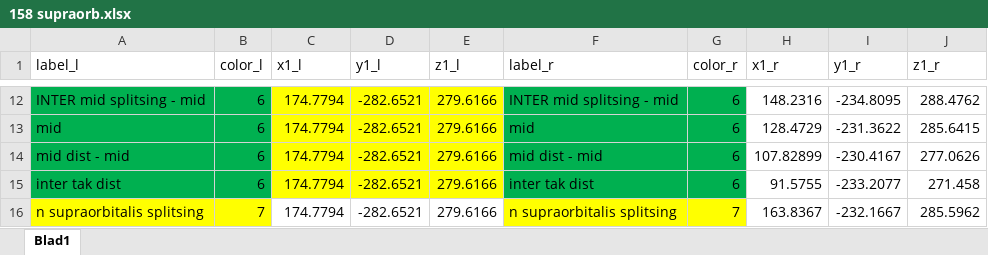
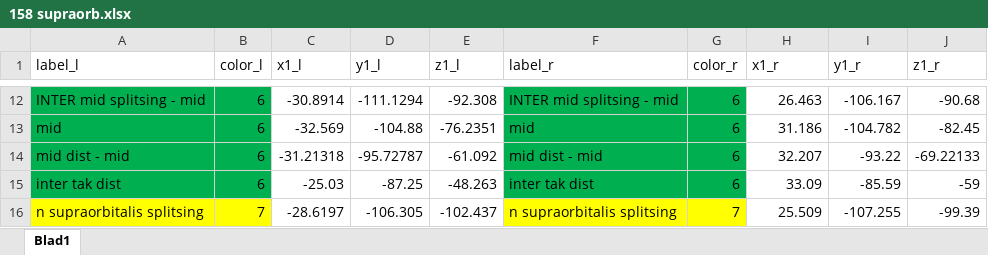
Before and after one commit to exanvub/supraorbital-greateroccipital-nerves, an Excel workbook: src/Skull-projections/Original Datasets/158 supraorb.xlsx, sheet Blad1, drawn as a sheet; only a part is shown, gaps mark what is left out; values as stored, in another font and other column widths than the file's, no borders; the diff covers the shown part only; the diff names each change by its address in the sheet, - before the commit and + after, or states it on an @@ line.

```diff
--- a/src/Skull-projections/Original Datasets/158 supraorb.xlsx (sheet Blad1)
+++ b/src/Skull-projections/Original Datasets/158 supraorb.xlsx (sheet Blad1)
-C12 (x1_l): 174.7794
+C12 (x1_l): -30.8914
-C12:E15 fill: #FFFF00
+C12:E15 fill: none
-D12 (y1_l): -282.6521
+D12 (y1_l): -111.1294
-E12 (z1_l): 279.6166
+E12 (z1_l): -92.308
-H12 (x1_r): 148.2316
+H12 (x1_r): 26.463
-I12 (y1_r): -234.8095
+I12 (y1_r): -106.167
-J12 (z1_r): 288.4762
+J12 (z1_r): -90.68
-C13 (x1_l): 174.7794
+C13 (x1_l): -32.569
-D13 (y1_l): -282.6521
+D13 (y1_l): -104.88
-E13 (z1_l): 279.6166
+E13 (z1_l): -76.2351
-H13 (x1_r): 128.4729
+H13 (x1_r): 31.186
-I13 (y1_r): -231.3622
+I13 (y1_r): -104.782
-J13 (z1_r): 285.6415
+J13 (z1_r): -82.45
-C14 (x1_l): 174.7794
+C14 (x1_l): -31.21318
-D14 (y1_l): -282.6521
+D14 (y1_l): -95.72787
-E14 (z1_l): 279.6166
+E14 (z1_l): -61.092
-H14 (x1_r): 107.82899
+H14 (x1_r): 32.207
-I14 (y1_r): -230.4167
+I14 (y1_r): -93.22
-J14 (z1_r): 277.0626
+J14 (z1_r): -69.22133
-C15 (x1_l): 174.7794
+C15 (x1_l): -25.03
-D15 (y1_l): -282.6521
+D15 (y1_l): -87.25
-E15 (z1_l): 279.6166
+E15 (z1_l): -48.263
-H15 (x1_r): 91.5755
+H15 (x1_r): 33.09
-I15 (y1_r): -233.2077
+I15 (y1_r): -85.59
-J15 (z1_r): 271.458
+J15 (z1_r): -59
-C16 (x1_l): 174.7794
+C16 (x1_l): -28.6197
-D16 (y1_l): -282.6521
+D16 (y1_l): -106.305
-E16 (z1_l): 279.6166
+E16 (z1_l): -102.437
-H16 (x1_r): 163.8367
+H16 (x1_r): 25.509
-I16 (y1_r): -232.1667
+I16 (y1_r): -107.255
-J16 (z1_r): 285.5962
+J16 (z1_r): -99.39
```
Also changed, not shown: 180 edited cells elsewhere in this sheet, src/Skull-projections/Original Datasets/103 occip.xlsx, src/Skull-projections/Original Datasets/103 supraorb.xlsx, 46 other files.
